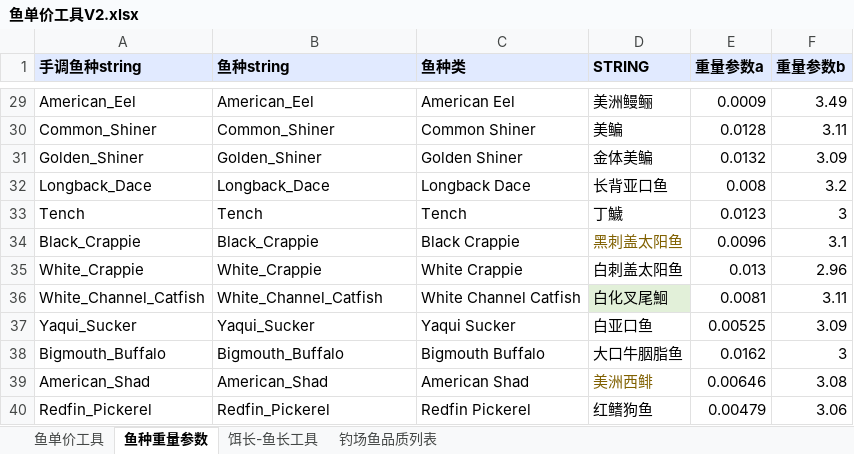
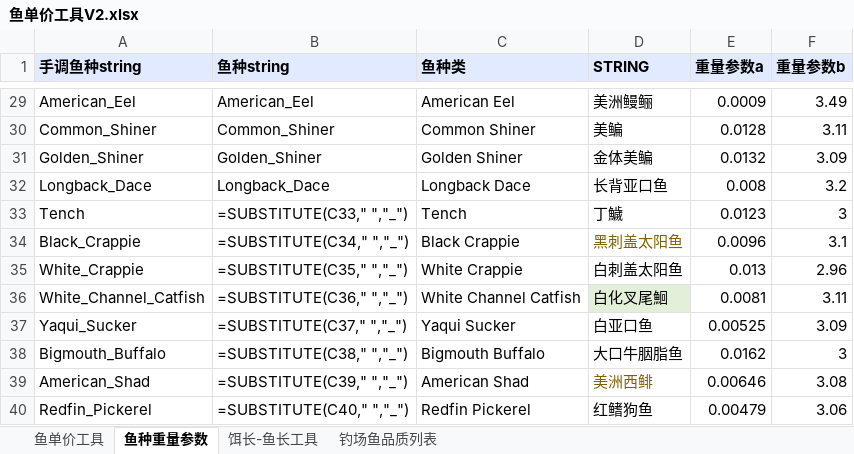
Before and after one commit to futouyiba/StatDemo, an Excel workbook: intermediateTables/鱼单价工具V2.xlsx, sheet 鱼种重量参数, drawn as a sheet; only a part is shown, gaps mark what is left out; values as stored, in another font and other column widths than the file's, no borders; formulas without a stored value are shown as written; the diff names each change by its address in the sheet, - before the commit and + after, or states it on an @@ line.

```diff
--- a/intermediateTables/鱼单价工具V2.xlsx (sheet 鱼种重量参数)
+++ b/intermediateTables/鱼单价工具V2.xlsx (sheet 鱼种重量参数)
-B33 (鱼种string): Tench
+B33 (鱼种string): =SUBSTITUTE(C33," ","_")
-B34 (鱼种string): Black_Crappie
+B34 (鱼种string): =SUBSTITUTE(C34," ","_")
-B35 (鱼种string): White_Crappie
+B35 (鱼种string): =SUBSTITUTE(C35," ","_")
-B36 (鱼种string): White_Channel_Catfish
+B36 (鱼种string): =SUBSTITUTE(C36," ","_")
-B37 (鱼种string): Yaqui_Sucker
+B37 (鱼种string): =SUBSTITUTE(C37," ","_")
-B38 (鱼种string): Bigmouth_Buffalo
+B38 (鱼种string): =SUBSTITUTE(C38," ","_")
-B39 (鱼种string): American_Shad
+B39 (鱼种string): =SUBSTITUTE(C39," ","_")
-B40 (鱼种string): Redfin_Pickerel
+B40 (鱼种string): =SUBSTITUTE(C40," ","_")
```
Also changed, not shown: sheet 鱼单价工具, sheet 饵长-鱼长工具, charts or pictures, intermediateTables/PreCATFishesOriginV2.xlsx, 1 other file.
